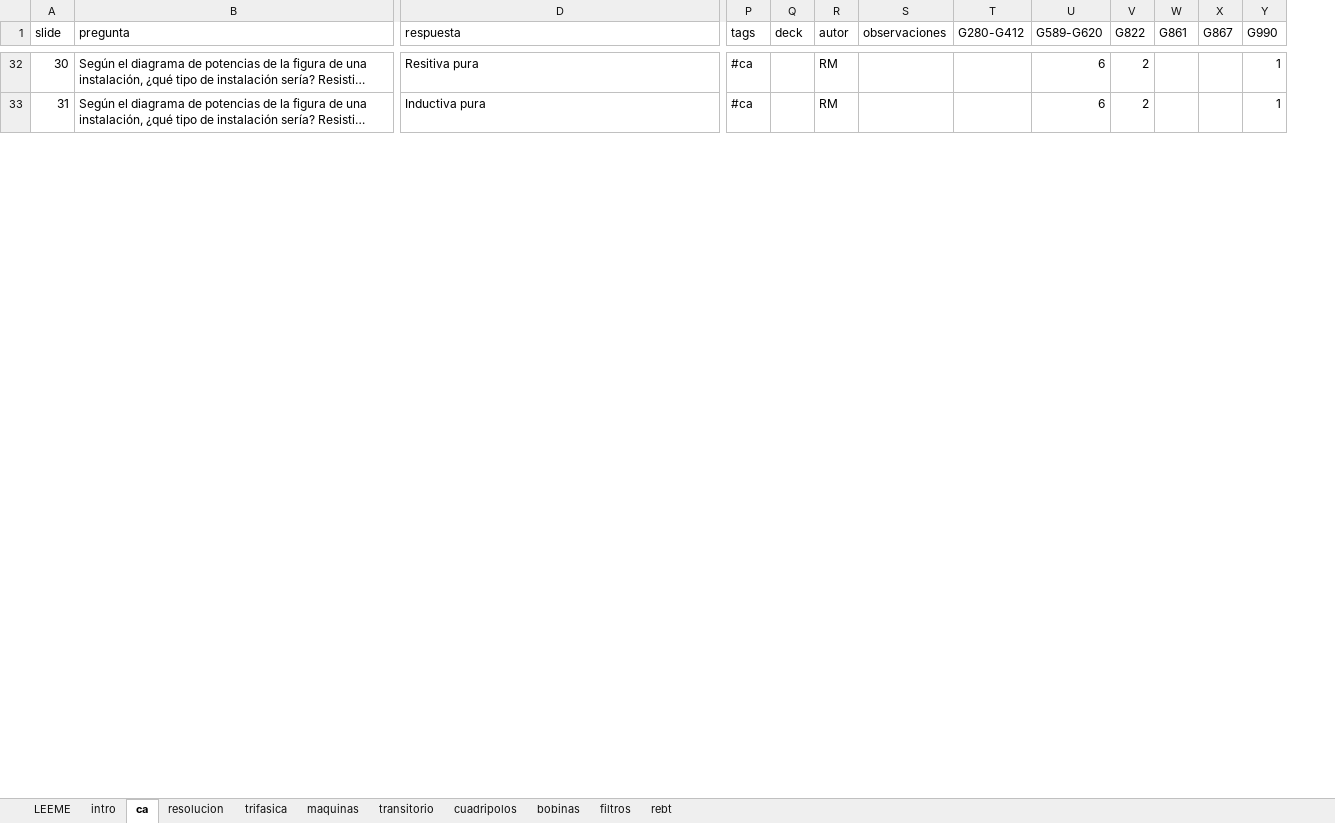
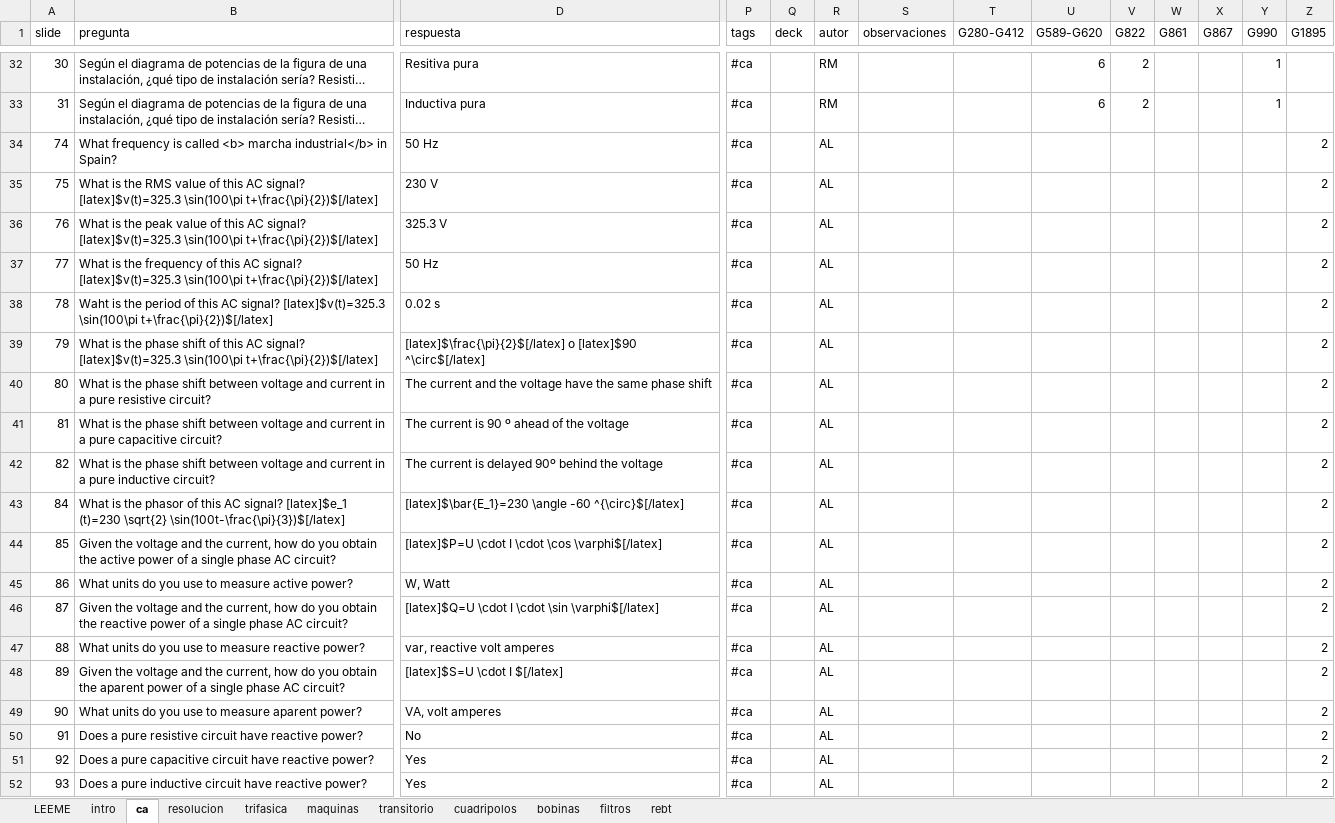
Before and after one commit to mmanana/ankipy, an Excel workbook: uc_tc.xlsx, sheet ca, drawn as a sheet; only a part is shown, gaps mark what is left out; long unchanged cells end in …; values as stored, in another font and other column widths than the file's, no cell formats; table styles not drawn; rows hold the shown columns only; the diff covers the shown part only; the diff names each change by its address in the sheet, - before the commit and + after, or states it on an @@ line.

```diff
--- a/uc_tc.xlsx (sheet ca)
+++ b/uc_tc.xlsx (sheet ca)
+column Z (G1895), empty
+row 34: 74 | What frequency is called <b> marcha industrial</b> in Spain? | 50 Hz | #ca |  | AL |  |  |  |  |  |  |  | 2
+row 35: 75 | What is the RMS value of this AC signal? [latex]$v(t)=325.3 \sin(100\pi t+\frac{\pi}{2})$[/latex] | 230 V | #ca |  | AL |  |  |  |  |  |  |  | 2
+row 36: 76 | What is the peak value of this AC signal? [latex]$v(t)=325.3 \sin(100\pi t+\frac{\pi}{2})$[/latex] | 325.3 V | #ca |  | AL |  |  |  |  |  |  |  | 2
+row 37: 77 | What is the frequency of this AC signal? [latex]$v(t)=325.3 \sin(100\pi t+\frac{\pi}{2})$[/latex] | 50 Hz | #ca |  | AL |  |  |  |  |  |  |  | 2
+row 38: 78 | Waht is the period of this AC signal? [latex]$v(t)=325.3 \sin(100\pi t+\frac{\pi}{2})$[/latex] | 0.02 s | #ca |  | AL |  |  |  |  |  |  |  | 2
+row 39: 79 | What is the phase shift of this AC signal? [latex]$v(t)=325.3 \sin(100\pi t+\frac{\pi}{2})$[/latex] | [latex]$\frac{\pi}{2}$[/latex] o [latex]$90 ^\circ$[/latex] | #ca |  | AL |  |  |  |  |  |  |  | 2
+row 40: 80 | What is the phase shift between voltage and current in a pure resistive circuit? | The current and the voltage have the same phase shift | #ca |  | AL |  |  |  |  |  |  |  | 2
+row 41: 81 | What is the phase shift between voltage and current in a pure capacitive circuit? | The current is 90 º ahead of the voltage | #ca |  | AL |  |  |  |  |  |  |  | 2
+row 42: 82 | What is the phase shift between voltage and current in a pure inductive circuit? | The current is delayed 90º behind the voltage | #ca |  | AL |  |  |  |  |  |  |  | 2
+row 43: 84 | What is the phasor of this AC signal? [latex]$e_1 (t)=230 \sqrt{2} \sin(100t-\frac{\pi}{3})$[/latex] | [latex]$\bar{E_1}=230 \angle -60 ^{\circ}$[/latex] | #ca |  | AL |  |  |  |  |  |  |  | 2
+row 44: 85 | Given the voltage and the current, how do you obtain the active power of a single phase AC circuit? | [latex]$P=U \cdot I \cdot \cos \varphi$[/latex] | #ca |  | AL |  |  |  |  |  |  |  | 2
+row 45: 86 | What units do you use to measure active power? | W, Watt | #ca |  | AL |  |  |  |  |  |  |  | 2
+row 46: 87 | Given the voltage and the current, how do you obtain the reactive power of a single phase AC circuit? | [latex]$Q=U \cdot I \cdot \sin \varphi$[/latex] | #ca |  | AL |  |  |  |  |  |  |  | 2
+row 47: 88 | What units do you use to measure reactive power? | var, reactive volt amperes | #ca |  | AL |  |  |  |  |  |  |  | 2
+row 48: 89 | Given the voltage and the current, how do you obtain the aparent power of a single phase AC circuit? | [latex]$S=U \cdot I $[/latex] | #ca |  | AL |  |  |  |  |  |  |  | 2
+row 49: 90 | What units do you use to measure aparent power? | VA, volt amperes | #ca |  | AL |  |  |  |  |  |  |  | 2
+row 50: 91 | Does a pure resistive circuit have reactive power? | No | #ca |  | AL |  |  |  |  |  |  |  | 2
+row 51: 92 | Does a pure capacitive circuit have reactive power? | Yes | #ca |  | AL |  |  |  |  |  |  |  | 2
+row 52: 93 | Does a pure inductive circuit have reactive power? | Yes | #ca |  | AL |  |  |  |  |  |  |  | 2
```
Also changed, not shown: 31 added rows, 17 removed rows, 84 edited cells and row numbers in column A elsewhere in this sheet, sheet intro, sheet maquinas, sheet resolucion, sheet trifasica, sheet LEEME, cell formats, 1 other file.
